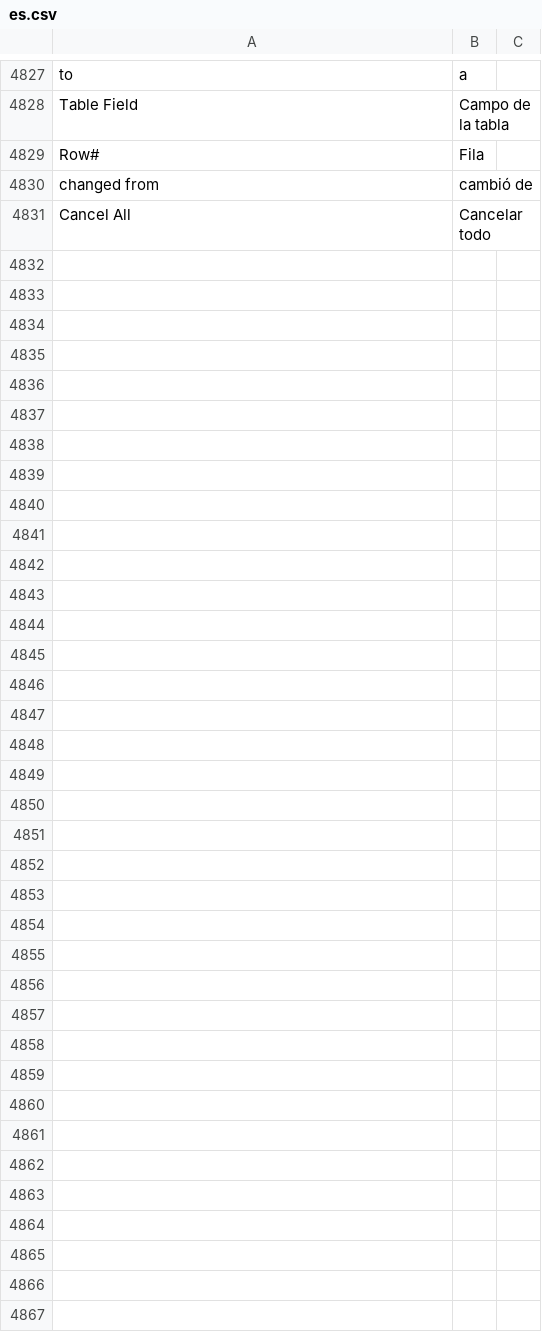
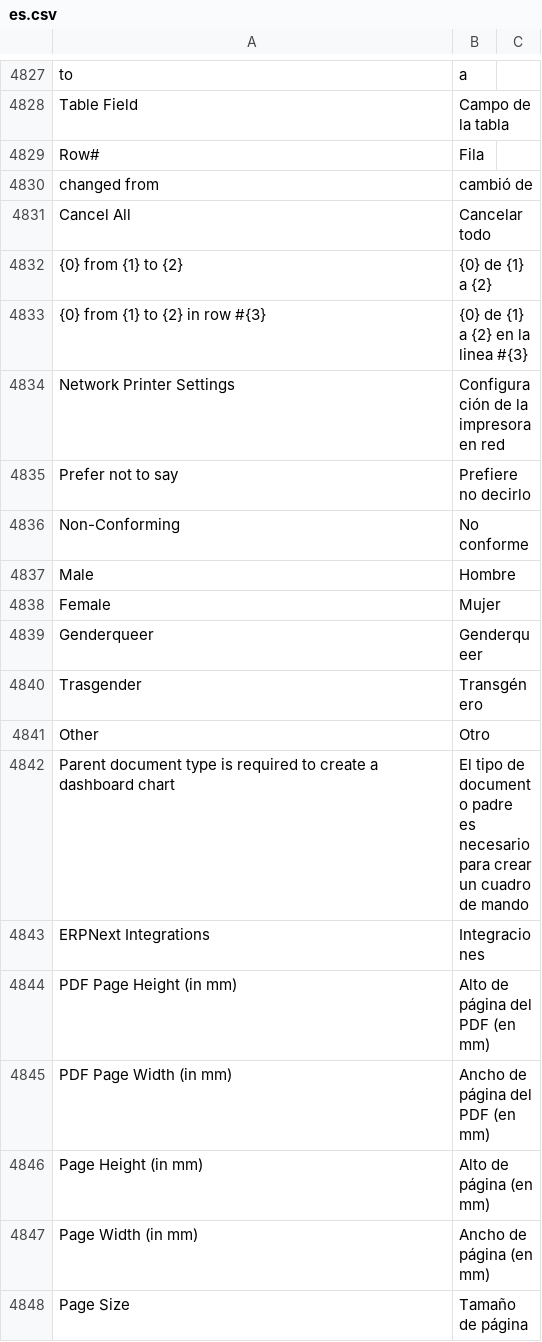
Before and after one commit to fproldan/frappe, a CSV file: frappe/translations/es.csv, drawn as a sheet; only a part is shown, gaps mark what is left out; the diff names each change by its address in the sheet, - before the commit and + after, or states it on an @@ line.

```diff
--- a/frappe/translations/es.csv
+++ b/frappe/translations/es.csv
+row 4832: {0} from {1} to {2} | {0} de {1} a {2}
+row 4833: {0} from {1} to {2} in row #{3} | {0} de {1} a {2} en la linea #{3}
+row 4834: Network Printer Settings | Configuración de la impresora en red
+row 4835: Prefer not to say | Prefiere no decirlo
+row 4836: Non-Conforming | No conforme
+row 4837: Male | Hombre
+row 4838: Female | Mujer
+row 4839: Genderqueer | Genderqueer
+row 4840: Trasgender | Transgénero
+row 4841: Other | Otro
+row 4842: Parent document type is required to create a dashboard chart | El tipo de documento padre es necesario para crear un cuadro de mando
+row 4843: ERPNext Integrations | Integraciones
+row 4844: PDF Page Height (in mm) | Alto de página del PDF (en mm)
+row 4845: PDF Page Width (in mm) | Ancho de página del PDF (en mm)
+row 4846: Page Height (in mm) | Alto de página (en mm)
+row 4847: Page Width (in mm) | Ancho de página (en mm)
+row 4848: Page Size | Tamaño de página
```
Also changed, not shown: 3 other files.
